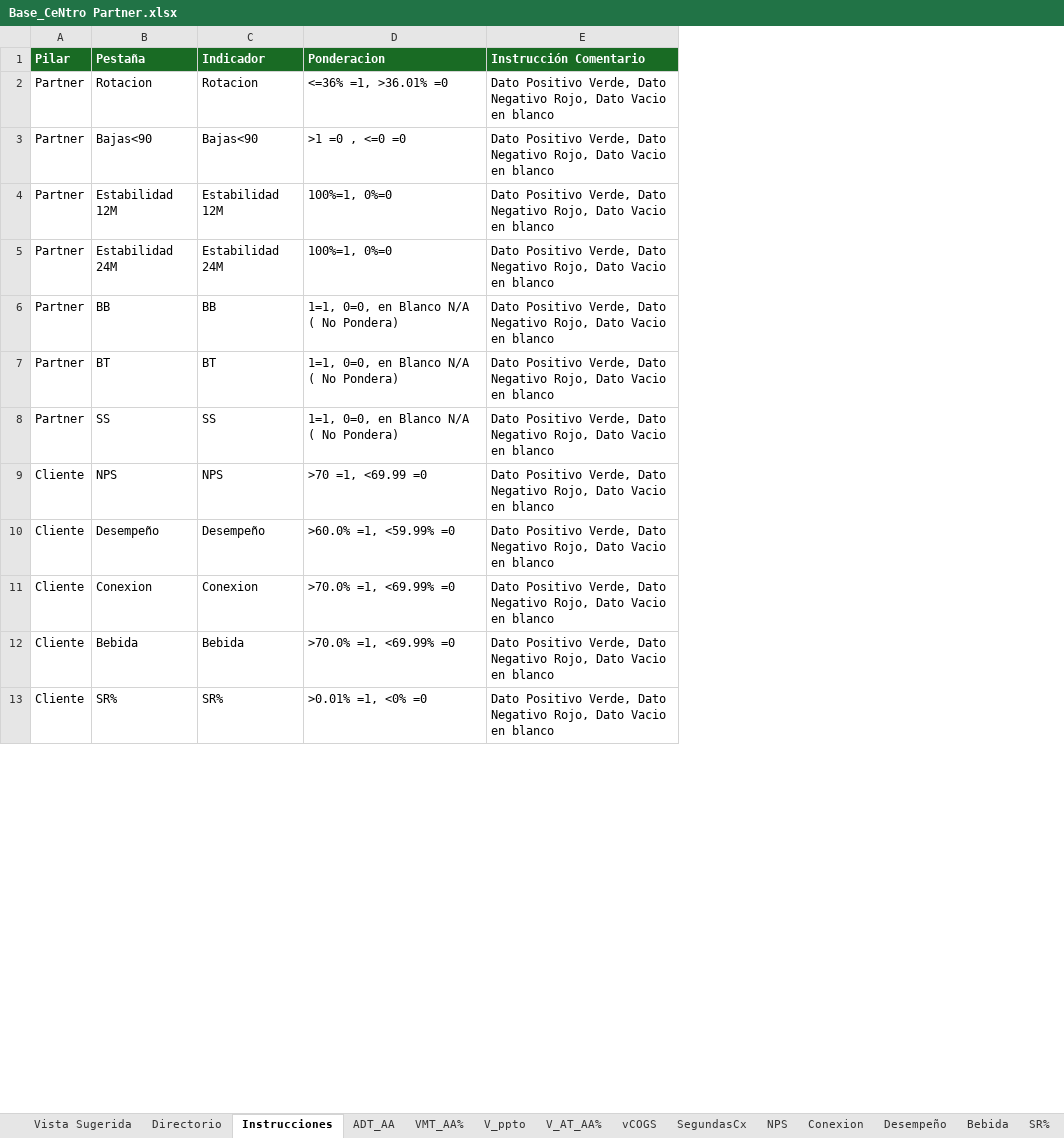
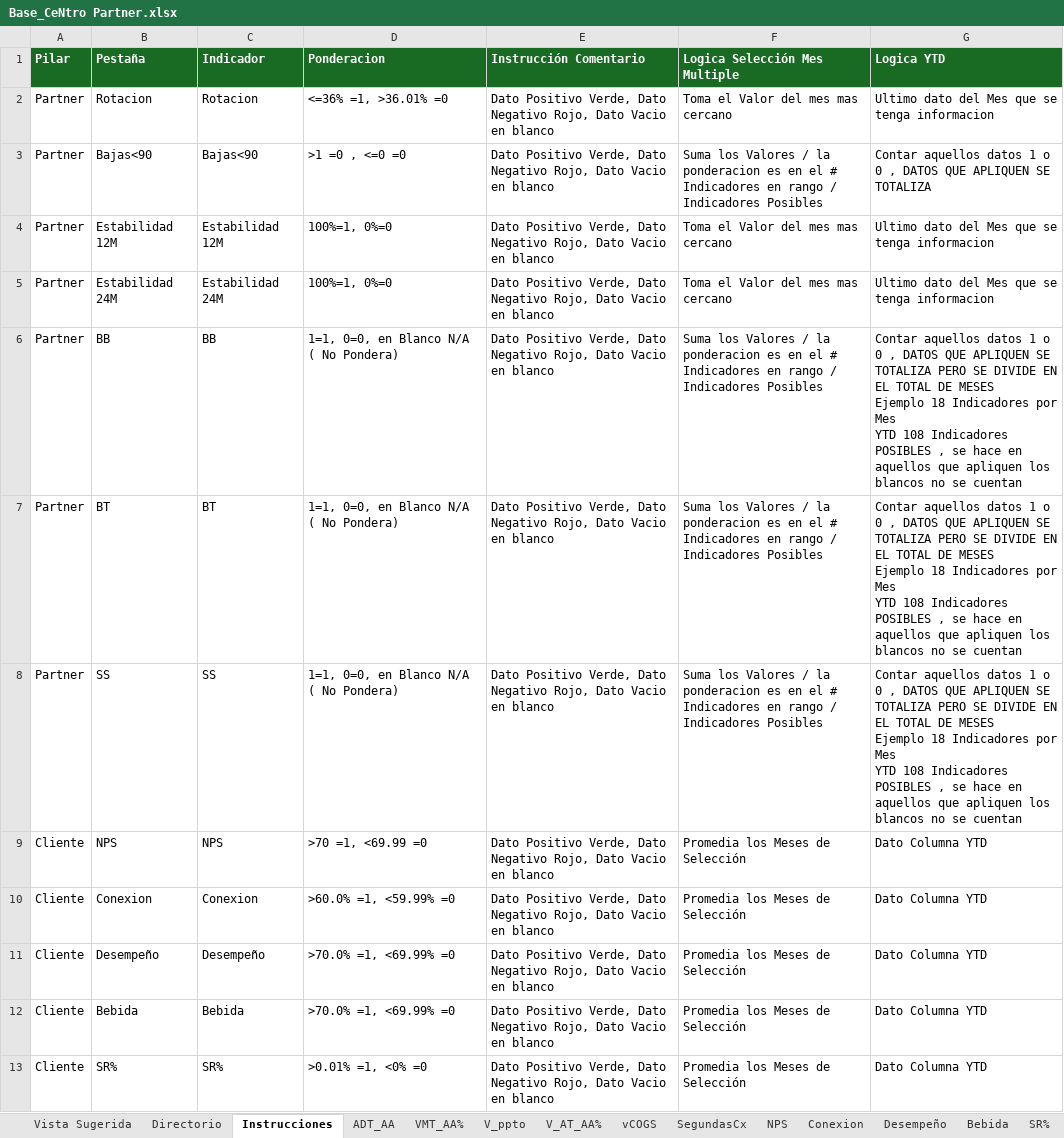
Before and after one commit to EnriqueCesar/CeNtro-Partner, an Excel workbook: public/data/Base_CeNtro Partner.xlsx, sheet Instrucciones, drawn as a sheet; only a part is shown; values as stored, in another font and other column widths than the file's, no borders; table styles not drawn; removed rows and columns are numbered as before the commit, all else as after; ↵ is a line break in a cell; the diff names each change by its address in the sheet, - before the commit and + after, or states it on an @@ line.

```diff
--- a/public/data/Base_CeNtro Partner.xlsx (sheet Instrucciones)
+++ b/public/data/Base_CeNtro Partner.xlsx (sheet Instrucciones)
+column F (Logica Selección Mes Multiple), rows 2-10: Toma el Valor del mes mas cercano | Suma los Valores / la ponderacion es en el # Indicadores en rango / Indicadores Posibles | Toma el Valor del mes mas cercano | Toma el Valor del mes mas cercano | Suma los Valores / la ponderacion es en el # Indicadores en rango / Indicadores Posibles | Suma los Valores / la ponderacion es en el # Indicadores en rango / Indicadores Posibles | Suma los Valores / la ponderacion es en el # Indicadores en rango / Indicadores Posibles | Promedia los Meses de Selección | Promedia los Meses de Selección; rows 12-13: Promedia los Meses de Selección | Promedia los Meses de Selección
+column G (Logica YTD), rows 2-10: Ultimo dato del Mes que se tenga informacion | Contar aquellos datos 1 o 0 , DATOS QUE APLIQUEN SE TOTALIZA | Ultimo dato del Mes que se tenga informacion | Ultimo dato del Mes que se tenga informacion | Contar aquellos datos 1 o 0 , DATOS QUE APLIQUEN SE TOTALIZA PERO SE DIVIDE EN EL TOTAL DE MESES ↵ Ejemplo 18 Indicadores por Mes ↵ YTD 108 Indicadores POSIBLES , se hace en aquellos que apliquen los blancos no se cuentan | Contar aquellos datos 1 o 0 , DATOS QUE APLIQUEN SE TOTALIZA PERO SE DIVIDE EN EL TOTAL DE MESES ↵ Ejemplo 18 Indicadores por Mes ↵ YTD 108 Indicadores POSIBLES , se hace en aquellos que apliquen los blancos no se cuentan | Contar aquellos datos 1 o 0 , DATOS QUE APLIQUEN SE TOTALIZA PERO SE DIVIDE EN EL TOTAL DE MESES ↵ Ejemplo 18 Indicadores por Mes ↵ YTD 108 Indicadores POSIBLES , se hace en aquellos que apliquen los blancos no se cuentan | Dato Columna YTD | Dato Columna YTD; rows 12-13: Dato Columna YTD | Dato Columna YTD
-row 10: Cliente | Desempeño | Desempeño | >60.0% =1, <59.99% =0 | Dato Positivo Verde, Dato Negativo Rojo, Dato Vacio en blanco
-D10 (Ponderacion): >70.0% =1, <69.99% =0
+D10 (Ponderacion): >60.0% =1, <59.99% =0
+row 11: Cliente | Desempeño | Desempeño | >70.0% =1, <69.99% =0 | Dato Positivo Verde, Dato Negativo Rojo, Dato Vacio en blanco | Promedia los Meses de Selección | Dato Columna YTD
```
Also changed, not shown: sheet BB, 4 other files.
